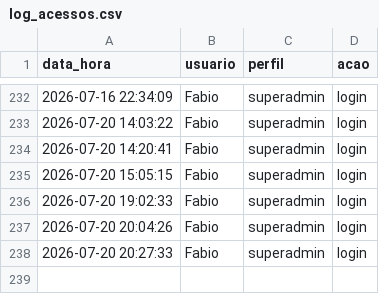
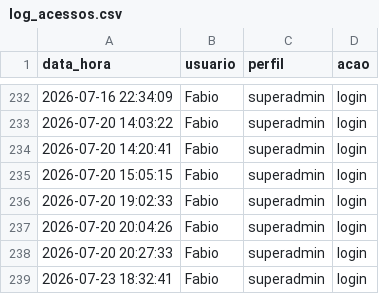
Before and after one commit to fabioser-ai/dragagem-app, a CSV file: data/log_acessos.csv, drawn as a sheet; only a part is shown, gaps mark what is left out; the diff names each change by its address in the sheet, - before the commit and + after, or states it on an @@ line.

Commit message:
Update data/log_acessos.csv

```diff
--- a/data/log_acessos.csv
+++ b/data/log_acessos.csv
+row 239: 2026-07-23 18:32:41 | Fabio | superadmin | login
```
